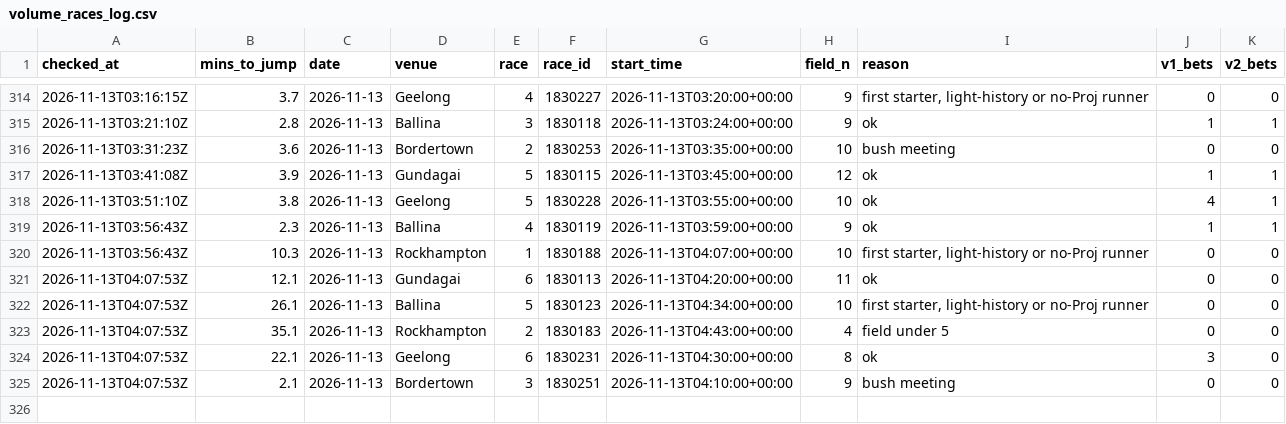
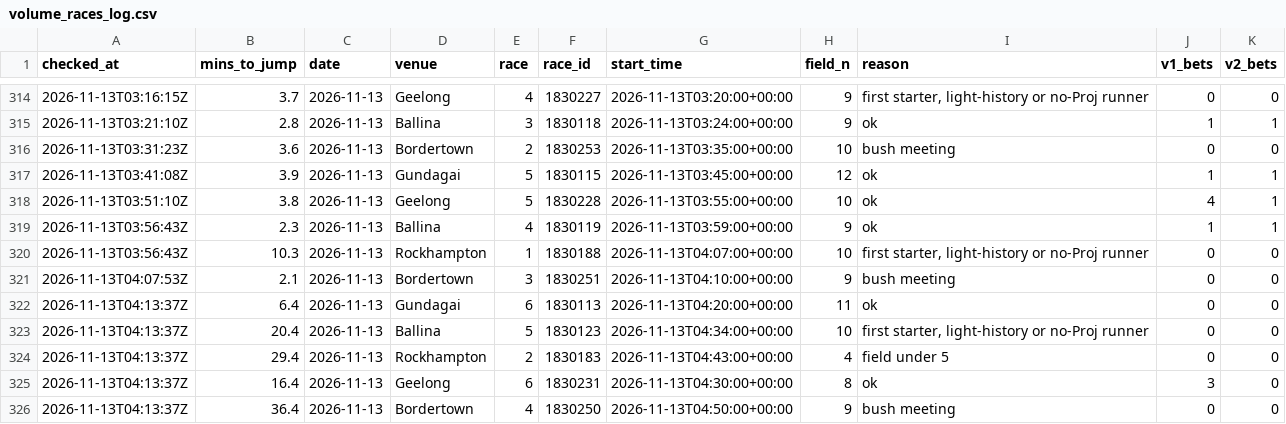
Before and after one commit to mattdwyer01/TopRate, a CSV file: volume_races_log.csv, drawn as a sheet; only a part is shown, gaps mark what is left out.

```diff
--- a/volume_races_log.csv
+++ b/volume_races_log.csv
@@ -320,6 +320,7 @@ checked_at,mins_to_jump,date,venue,race,race_id,start_time,field_n,reason,v1_bet
 2026-11-13T03:56:43Z,10.3,2026-11-13,Rockhampton,1,1830188,2026-11-13T04:07:00+00:00,10,"first starter, light-history or no-Proj runner",0,0
-2026-11-13T04:07:53Z,12.1,2026-11-13,Gundagai,6,1830113,2026-11-13T04:20:00+00:00,11,ok,0,0
-2026-11-13T04:07:53Z,26.1,2026-11-13,Ballina,5,1830123,2026-11-13T04:34:00+00:00,10,"first starter, light-history or no-Proj runner",0,0
-2026-11-13T04:07:53Z,35.1,2026-11-13,Rockhampton,2,1830183,2026-11-13T04:43:00+00:00,4,field under 5,0,0
-2026-11-13T04:07:53Z,22.1,2026-11-13,Geelong,6,1830231,2026-11-13T04:30:00+00:00,8,ok,3,0
 2026-11-13T04:07:53Z,2.1,2026-11-13,Bordertown,3,1830251,2026-11-13T04:10:00+00:00,9,bush meeting,0,0
+2026-11-13T04:13:37Z,6.4,2026-11-13,Gundagai,6,1830113,2026-11-13T04:20:00+00:00,11,ok,0,0
+2026-11-13T04:13:37Z,20.4,2026-11-13,Ballina,5,1830123,2026-11-13T04:34:00+00:00,10,"first starter, light-history or no-Proj runner",0,0
+2026-11-13T04:13:37Z,29.4,2026-11-13,Rockhampton,2,1830183,2026-11-13T04:43:00+00:00,4,field under 5,0,0
+2026-11-13T04:13:37Z,16.4,2026-11-13,Geelong,6,1830231,2026-11-13T04:30:00+00:00,8,ok,3,0
+2026-11-13T04:13:37Z,36.4,2026-11-13,Bordertown,4,1830250,2026-11-13T04:50:00+00:00,9,bush meeting,0,0
```
Also changed, not shown: volume_bets_log.csv, 2 other files.
